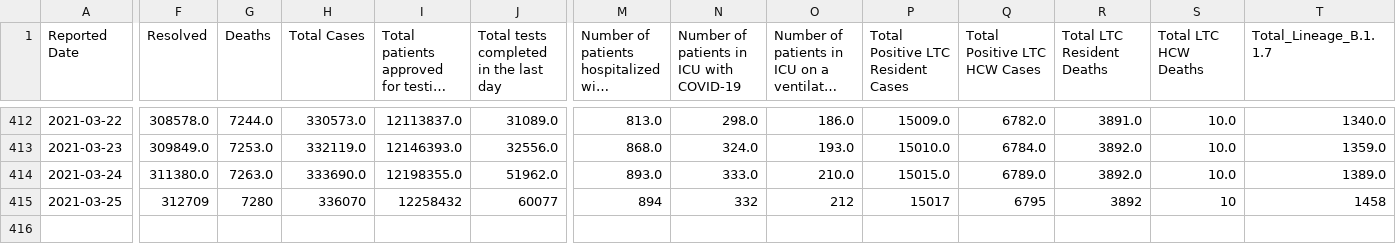
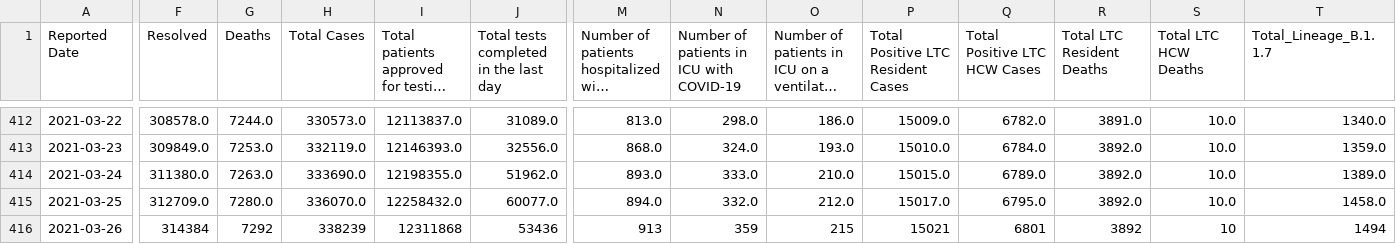
Before and after one commit to dlanger/coronavirus-hc-infobase-archive, a CSV file: ON__covidtesting__latest.csv, drawn as a sheet; only a part is shown, gaps mark what is left out; long unchanged cells end in …; rows hold the shown columns only; the diff covers the shown part only; the diff names each change by its address in the sheet, - before the commit and + after, or states it on an @@ line.

```diff
--- a/ON__covidtesting__latest.csv
+++ b/ON__covidtesting__latest.csv
-F415 (Resolved): 312709
+F415 (Resolved): 312709.0
-G415 (Deaths): 7280
+G415 (Deaths): 7280.0
-H415 (Total Cases): 336070
+H415 (Total Cases): 336070.0
-I415: 12258432
+I415: 12258432.0
-J415: 60077
+J415: 60077.0
-M415: 894
+M415: 894.0
-N415: 332
+N415: 332.0
-O415: 212
+O415: 212.0
-P415: 15017
+P415: 15017.0
-Q415 (Total Positive LTC HCW Cases): 6795
+Q415 (Total Positive LTC HCW Cases): 6795.0
-R415 (Total LTC Resident Deaths): 3892
+R415 (Total LTC Resident Deaths): 3892.0
-S415 (Total LTC HCW Deaths): 10
+S415 (Total LTC HCW Deaths): 10.0
-T415 (Total_Lineage_B.1.1.7): 1458
+T415 (Total_Lineage_B.1.1.7): 1458.0
+row 416: 2021-03-26 | 314384 | 7292 | 338239 | 12311868 | 53436 | 913 | 359 | 215 | 15021 | 6801 | 3892 | 10 | 1494
```
Also changed, not shown: 2 edited cells elsewhere in this file, ON__ltccovidsummary__latest.csv, 3 other files.
